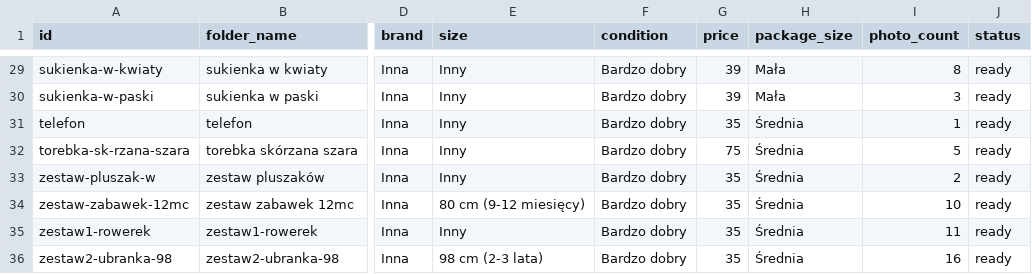
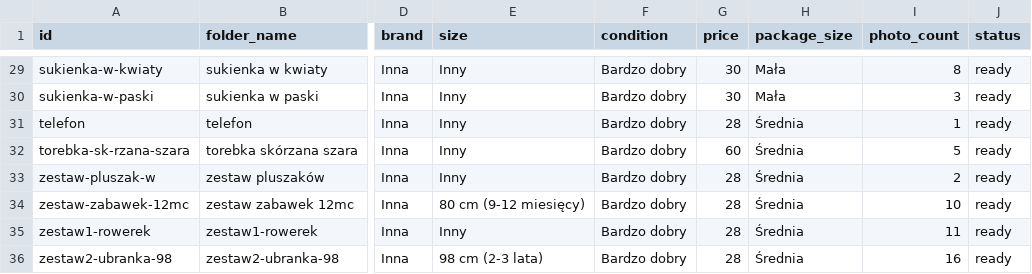
Before and after one commit to romanpindela/Automation, a CSV file: Vinted-Automation/catalog.csv, drawn as a sheet; only a part is shown, gaps mark what is left out; the diff covers the shown part only; the diff names each change by its address in the sheet, - before the commit and + after, or states it on an @@ line.

```diff
--- a/Vinted-Automation/catalog.csv
+++ b/Vinted-Automation/catalog.csv
-G29:G30 (price): 39
+G29:G30 (price): 30
-G31 (price): 35
+G31 (price): 28
-G32 (price): 75
+G32 (price): 60
-G33:G36 (price): 35
+G33:G36 (price): 28
```
Also changed, not shown: 27 edited cells elsewhere in this file, 1 other file.
